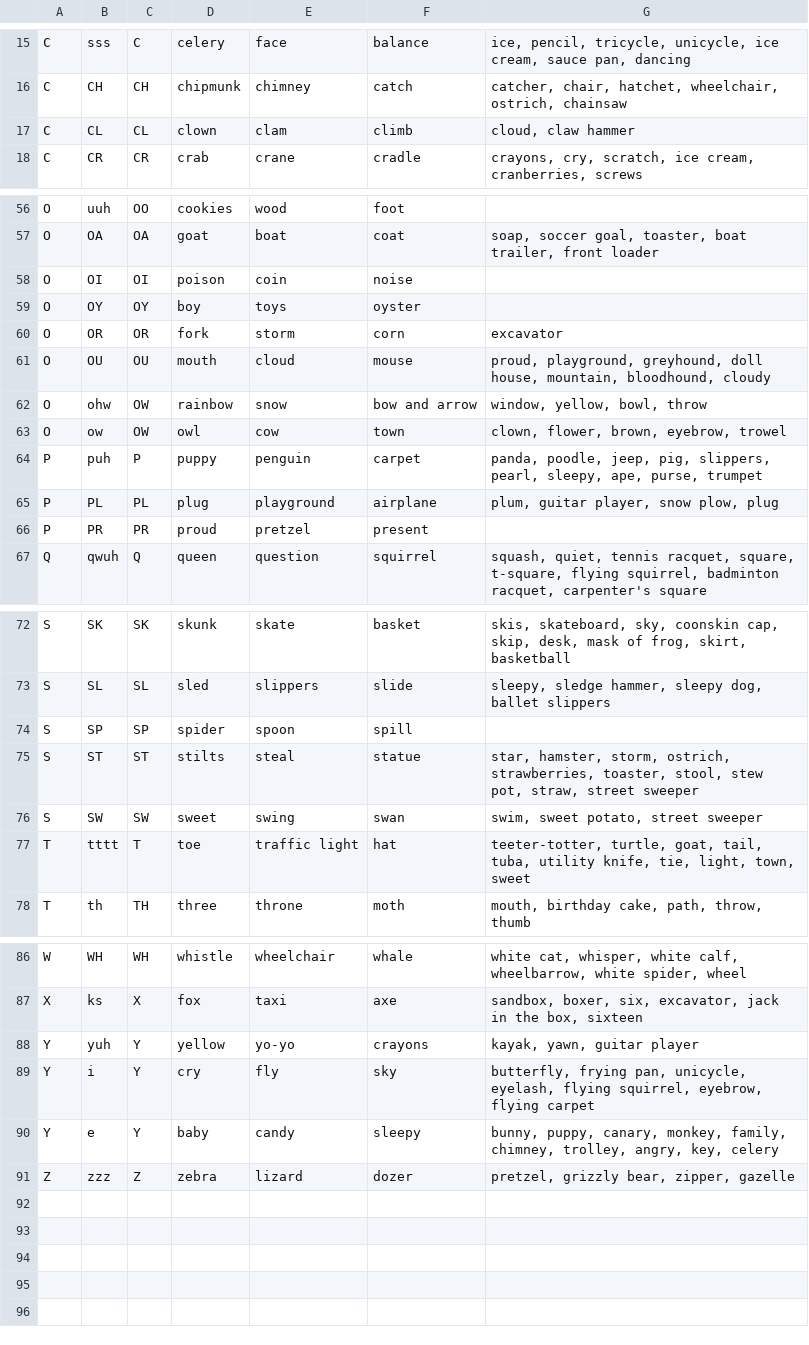
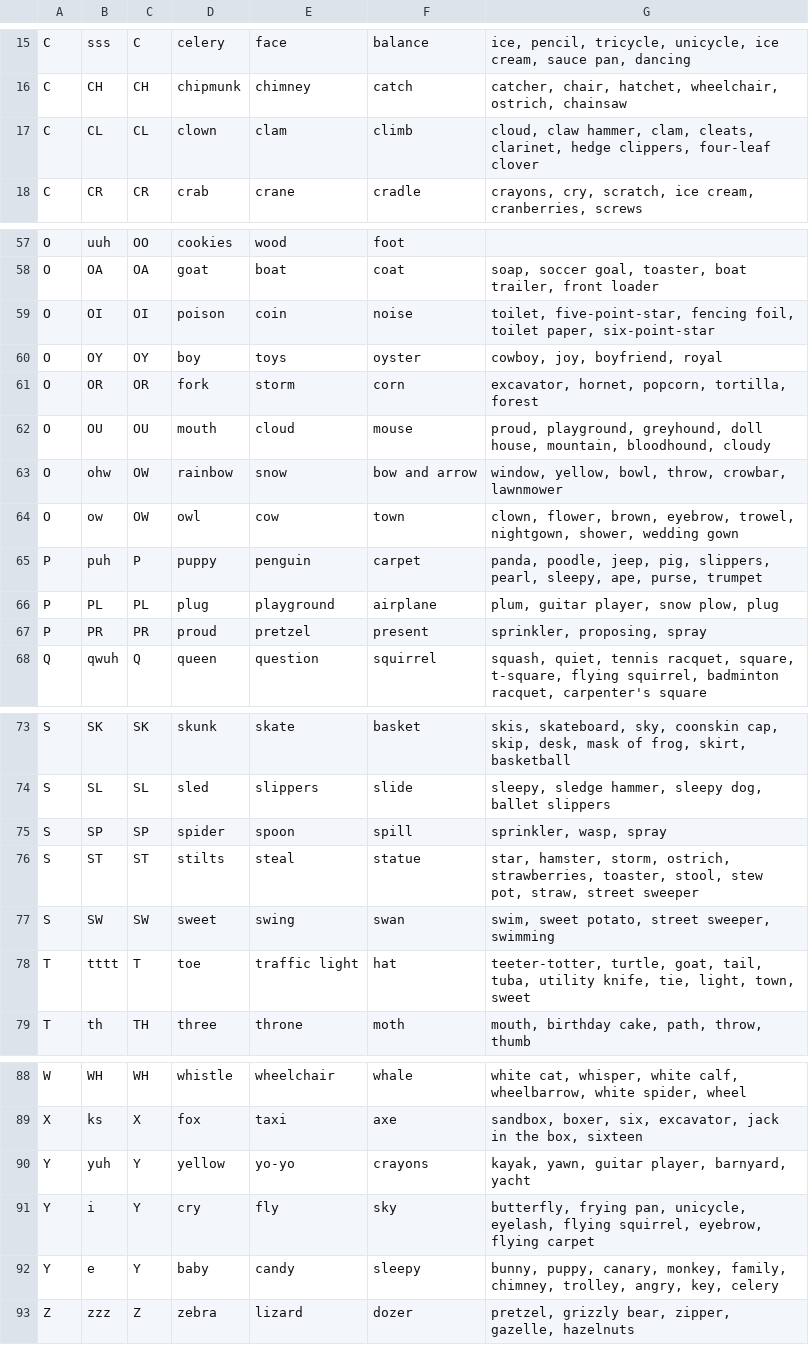
Before and after one commit to calda/Brainy-Phonics, a CSV file: Phonics/Content Model/CSVs/Sound List.csv, drawn as a sheet; only a part is shown, gaps mark what is left out; the diff covers the shown part only.

```diff
--- a/Phonics/Content Model/CSVs/Sound List.csv
+++ b/Phonics/Content Model/CSVs/Sound List.csv
@@ -16,3 +16,3 @@ C,sss,C,celery,face,balance,"ice, pencil, tricycle, unicycle, ice cream, sauce p
 C,CH,CH,chipmunk,chimney,catch,"catcher, chair, hatchet, wheelchair, ostrich, chainsaw"
-C,CL,CL,clown,clam,climb,"cloud, claw hammer"
+C,CL,CL,clown,clam,climb,"cloud, claw hammer, clam, cleats, clarinet, hedge clippers, four-leaf clover"
 C,CR,CR,crab,crane,cradle,"crayons, cry, scratch, ice cream, cranberries, screws"
@@ -57,11 +58,11 @@ O,uuh,OO,cookies,wood,foot,
 O,OA,OA,goat,boat,coat,"soap, soccer goal, toaster, boat trailer, front loader"
-O,OI,OI,poison,coin,noise,
-O,OY,OY,boy,toys,oyster,
-O,OR,OR,fork,storm,corn,excavator
+O,OI,OI,poison,coin,noise,"toilet, five-point-star, fencing foil, toilet paper, six-point-star"
+O,OY,OY,boy,toys,oyster,"cowboy, joy, boyfriend, royal"
+O,OR,OR,fork,storm,corn,"excavator, hornet, popcorn, tortilla, forest"
 O,OU,OU,mouth,cloud,mouse,"proud, playground, greyhound, doll house, mountain, bloodhound, cloudy"
-O,ohw,OW,rainbow,snow,bow and arrow,"window, yellow, bowl, throw"
-O,ow,OW,owl,cow,town,"clown, flower, brown, eyebrow, trowel"
+O,ohw,OW,rainbow,snow,bow and arrow,"window, yellow, bowl, throw, crowbar, lawnmower"
+O,ow,OW,owl,cow,town,"clown, flower, brown, eyebrow, trowel, nightgown, shower, wedding gown"
 P,puh,P,puppy,penguin,carpet,"panda, poodle, jeep, pig, slippers, pearl, sleepy, ape, purse, trumpet"
 P,PL,PL,plug,playground,airplane,"plum, guitar player, snow plow, plug"
-P,PR,PR,proud,pretzel,present,
+P,PR,PR,proud,pretzel,present,"sprinkler, proposing, spray"
 Q,qwuh,Q,queen,question,squirrel,"squash, quiet, tennis racquet, square, t-square, flying squirrel, badminton racquet, carpenter's square"
@@ -73,5 +74,5 @@ S,SK,SK,skunk,skate,basket,"skis, skateboard, sky, coonskin cap, skip, desk, mas
 S,SL,SL,sled,slippers,slide,"sleepy, sledge hammer, sleepy dog, ballet slippers"
-S,SP,SP,spider,spoon,spill,
+S,SP,SP,spider,spoon,spill,"sprinkler, wasp, spray"
 S,ST,ST,stilts,steal,statue,"star, hamster, storm, ostrich, strawberries, toaster, stool, stew pot, straw, street sweeper"
-S,SW,SW,sweet,swing,swan,"swim, sweet potato, street sweeper"
+S,SW,SW,sweet,swing,swan,"swim, sweet potato, street sweeper, swimming"
 T,tttt,T,toe,traffic light,hat,"teeter-totter, turtle, goat, tail, tuba, utility knife, tie, light, town, sweet"
@@ -87,5 +89,5 @@ W,WH,WH,whistle,wheelchair,whale,"white cat, whisper, white calf, wheelbarrow, w
 X,ks,X,fox,taxi,axe,"sandbox, boxer, six, excavator, jack in the box, sixteen"
-Y,yuh,Y,yellow,yo-yo,crayons,"kayak, yawn, guitar player"
+Y,yuh,Y,yellow,yo-yo,crayons,"kayak, yawn, guitar player, barnyard, yacht"
 Y,i,Y,cry,fly,sky,"butterfly, frying pan, unicycle, eyelash, flying squirrel, eyebrow, flying carpet"
 Y,e,Y,baby,candy,sleepy,"bunny, puppy, canary, monkey, family, chimney, trolley, angry, key, celery"
-Z,zzz,Z,zebra,lizard,dozer,"pretzel, grizzly bear, zipper, gazelle"
+Z,zzz,Z,zebra,lizard,dozer,"pretzel, grizzly bear, zipper, gazelle, hazelnuts"
```
Also changed, not shown: 2 added rows and 12 edited cells elsewhere in this file, 16 other files.
